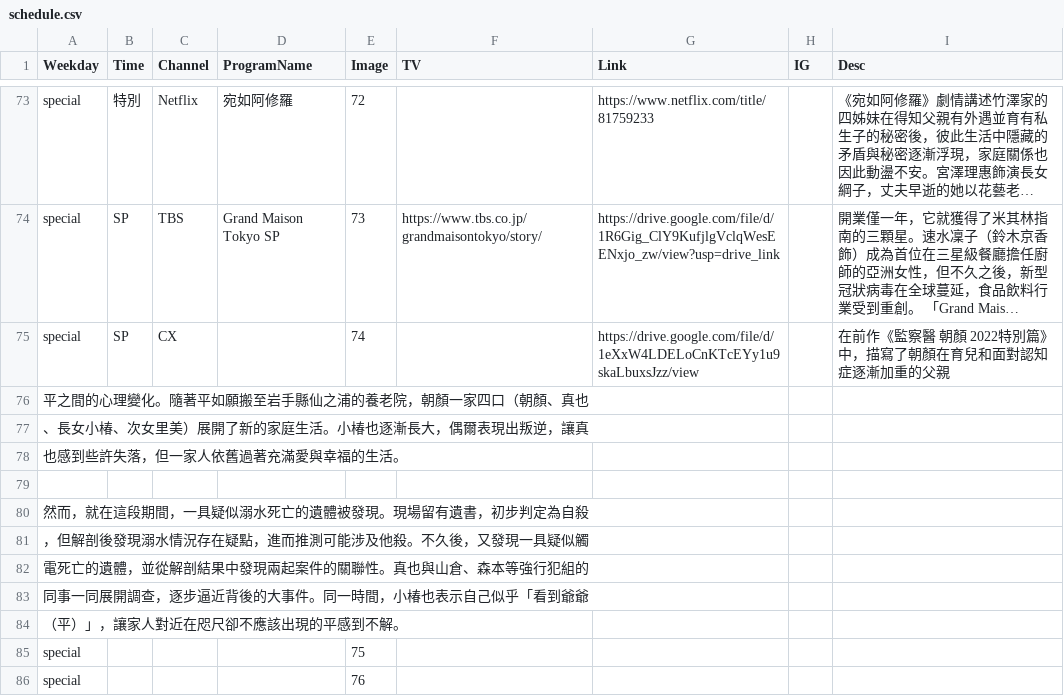
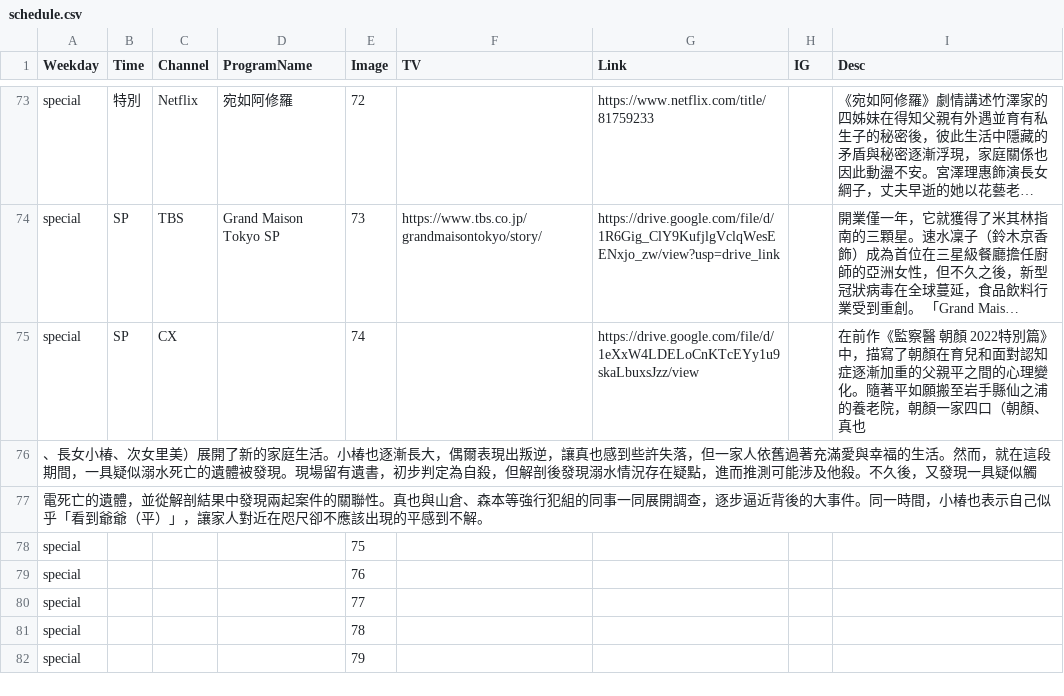
Before and after one commit to FatKam2024/jpdramatable, a CSV file: schedule.csv, drawn as a sheet; only a part is shown, gaps mark what is left out; the shorter side is filled out with more unchanged rows; long unchanged cells end in …; the diff names each change by its address in the sheet, - before the commit and + after, or states it on an @@ line.

Commit message:
Update schedule.csv

```diff
--- a/schedule.csv
+++ b/schedule.csv
-I75 (Desc): …重的父親
+I75 (Desc): …重的父親平之間的心理變化。隨著平如願搬至岩手縣仙之浦的養老院，朝顏一家四口（朝顏、真也
-A76 (Weekday): 平之間的心理變化。隨著平如願搬至岩手縣仙之浦的養老院，朝顏一家四口（朝顏、真也
+A76 (Weekday): 、長女小椿、次女里美）展開了新的家庭生活。小椿也逐漸長大，偶爾表現出叛逆，讓真也感到些許失落，但一家人依舊過著充滿愛與幸福的生活。然而，就在這段期間，一具疑似溺水死亡的遺體被發現。現場留有遺書，初步判定為自殺，但解剖後發現溺水情況存在疑點，進而推測可能涉及他殺。不久後，又發現一具疑似觸
-A77 (Weekday): 、長女小椿、次女里美）展開了新的家庭生活。小椿也逐漸長大，偶爾表現出叛逆，讓真
+A77 (Weekday): 電死亡的遺體，並從解剖結果中發現兩起案件的關聯性。真也與山倉、森本等強行犯組的同事一同展開調查，逐步逼近背後的大事件。同一時間，小椿也表示自己似乎「看到爺爺（平）」，讓家人對近在咫尺卻不應該出現的平感到不解。
-row 78: 也感到些許失落，但一家人依舊過著充滿愛與幸福的生活。
-row 79: (empty)
-row 80: 然而，就在這段期間，一具疑似溺水死亡的遺體被發現。現場留有遺書，初步判定為自殺
-row 81: ，但解剖後發現溺水情況存在疑點，進而推測可能涉及他殺。不久後，又發現一具疑似觸
-row 82: 電死亡的遺體，並從解剖結果中發現兩起案件的關聯性。真也與山倉、森本等強行犯組的
-row 83: 同事一同展開調查，逐步逼近背後的大事件。同一時間，小椿也表示自己似乎「看到爺爺
-row 84: （平）」，讓家人對近在咫尺卻不應該出現的平感到不解。
```
